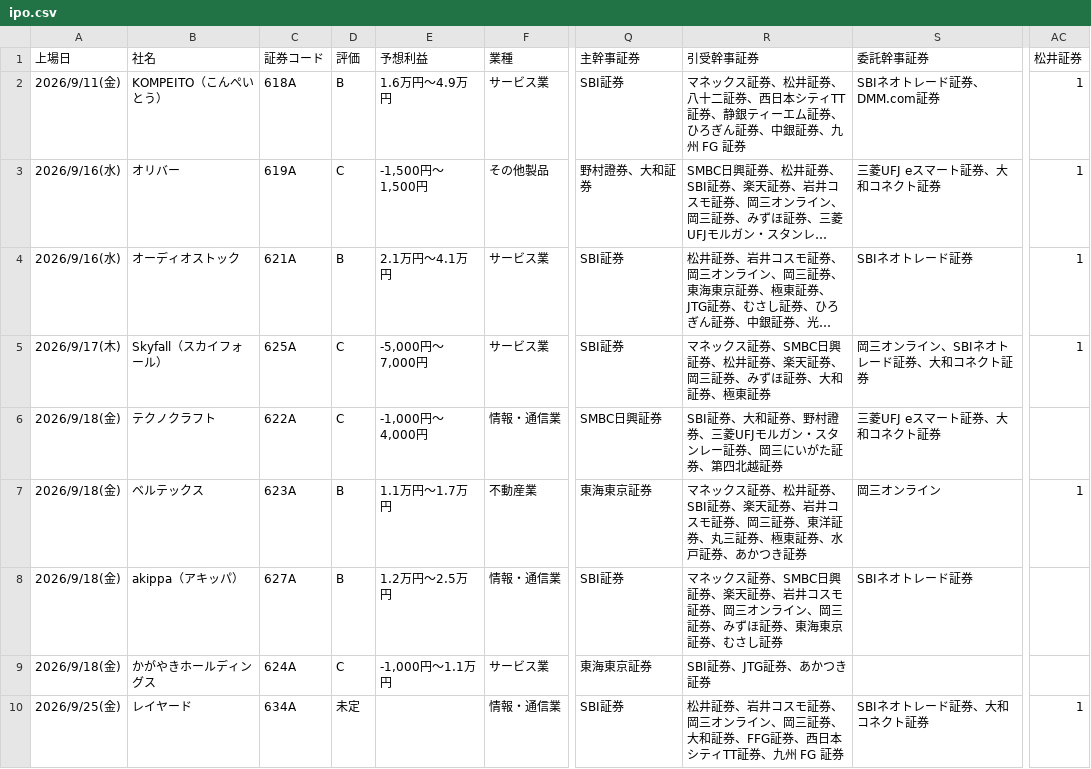
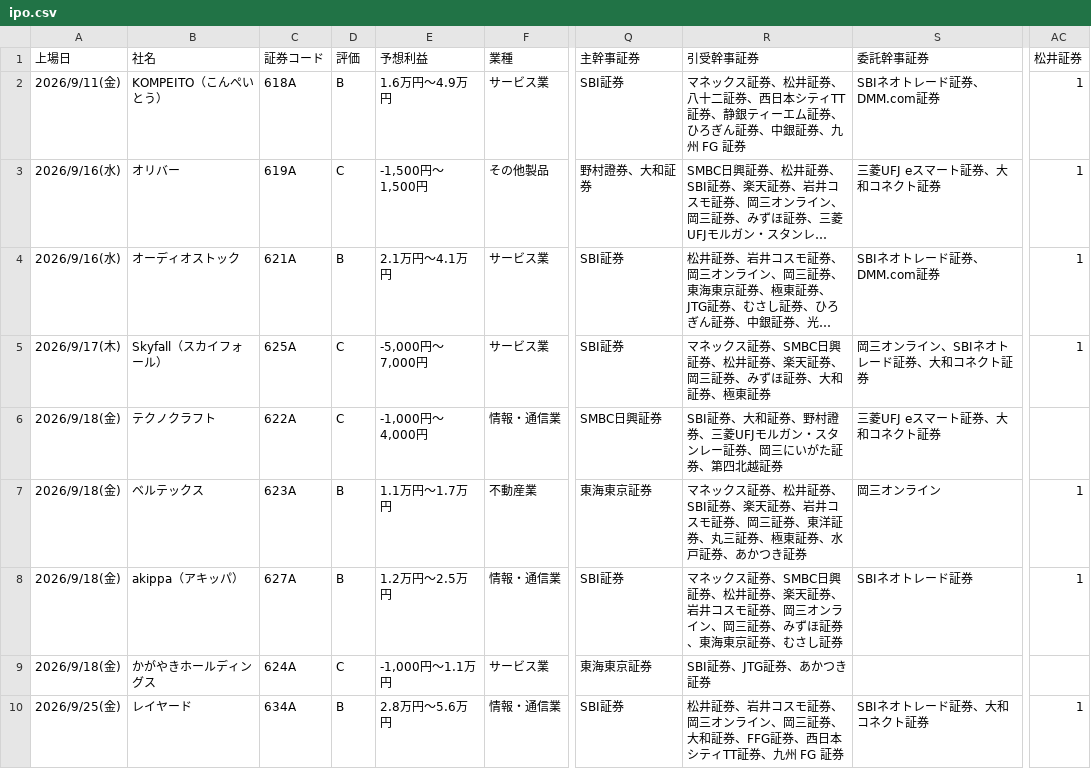
Before and after one commit to Ushibays1992-HUB-Claude/claude_code, a CSV file: ipo.csv, drawn as a sheet; only a part is shown, gaps mark what is left out; long unchanged cells end in …; the diff names each change by its address in the sheet, - before the commit and + after, or states it on an @@ line.

```diff
--- a/ipo.csv
+++ b/ipo.csv
-S4 (委託幹事証券): SBIネオトレード証券
+S4 (委託幹事証券): SBIネオトレード証券、DMM.com証券
-R8 (引受幹事証券): …興証券、楽天証券…
+R8 (引受幹事証券): …興証券、松井証券、楽天証券…
-AC8 (松井証券): (empty)
+AC8 (松井証券): 1
-D10 (評価): 未定
+D10 (評価): B
-E10 (予想利益): (empty)
+E10 (予想利益): 2.8万円～5.6万円
```
Also changed, not shown: 2 other files.
